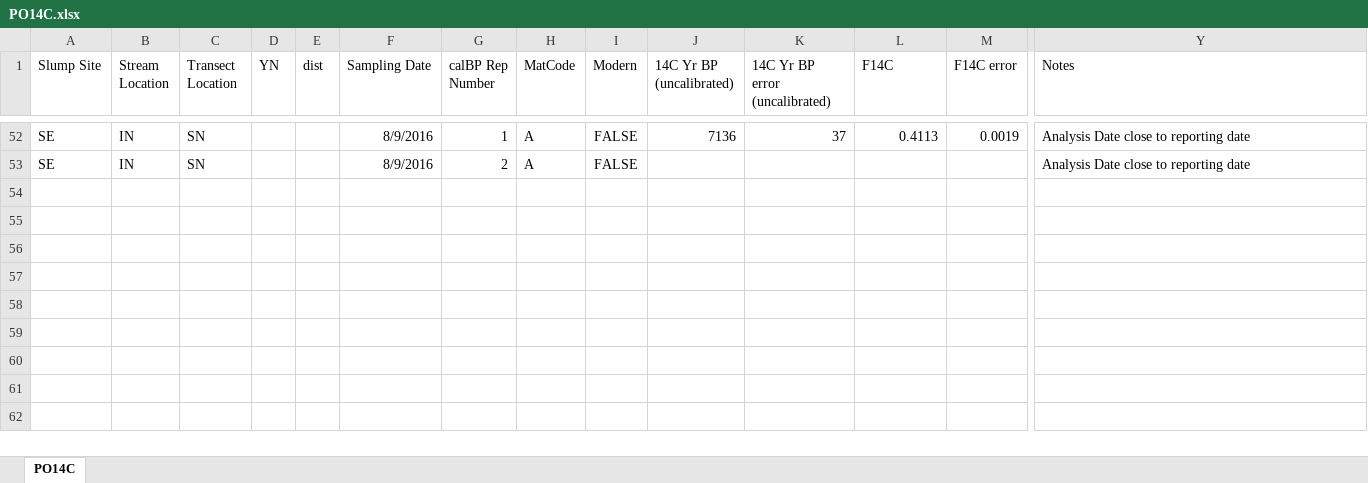
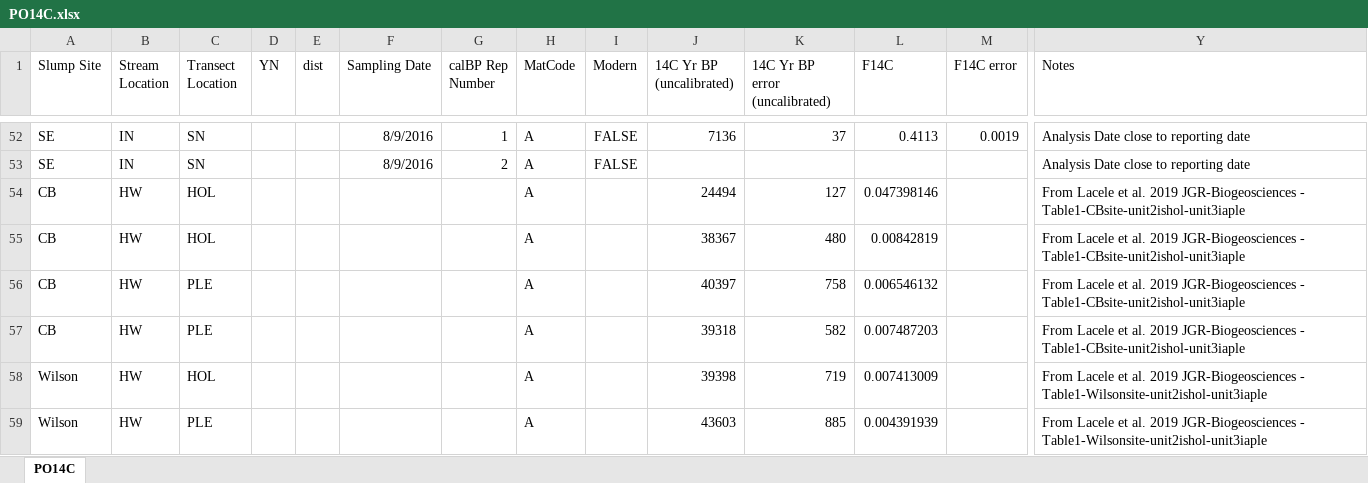
Before and after one commit to shakilsarah/PhD_Ch3, an Excel workbook: data/PO14C.xlsx, sheet PO14C, drawn as a sheet; only a part is shown, gaps mark what is left out; values as stored, in another font and other column widths than the file's, no borders; rows hold the shown columns only; the diff names each change by its address in the sheet, - before the commit and + after, or states it on an @@ line.

Commit message:
update end member table

```diff
--- a/data/PO14C.xlsx (sheet PO14C)
+++ b/data/PO14C.xlsx (sheet PO14C)
+row 54: CB | HW | HOL |  |  |  |  | A |  | 24494 | 127 | 0.047398146 |  | From Lacele et al. 2019 JGR-Biogeosciences - Table1-CBsite-unit2ishol-unit3iaple
+row 55: CB | HW | HOL |  |  |  |  | A |  | 38367 | 480 | 0.00842819 |  | From Lacele et al. 2019 JGR-Biogeosciences - Table1-CBsite-unit2ishol-unit3iaple
+row 56: CB | HW | PLE |  |  |  |  | A |  | 40397 | 758 | 0.006546132 |  | From Lacele et al. 2019 JGR-Biogeosciences - Table1-CBsite-unit2ishol-unit3iaple
+row 57: CB | HW | PLE |  |  |  |  | A |  | 39318 | 582 | 0.007487203 |  | From Lacele et al. 2019 JGR-Biogeosciences - Table1-CBsite-unit2ishol-unit3iaple
+row 58: Wilson | HW | HOL |  |  |  |  | A |  | 39398 | 719 | 0.007413009 |  | From Lacele et al. 2019 JGR-Biogeosciences - Table1-Wilsonsite-unit2ishol-unit3iaple
+row 59: Wilson | HW | PLE |  |  |  |  | A |  | 43603 | 885 | 0.004391939 |  | From Lacele et al. 2019 JGR-Biogeosciences - Table1-Wilsonsite-unit2ishol-unit3iaple
```
Also changed, not shown: 4 other files.
